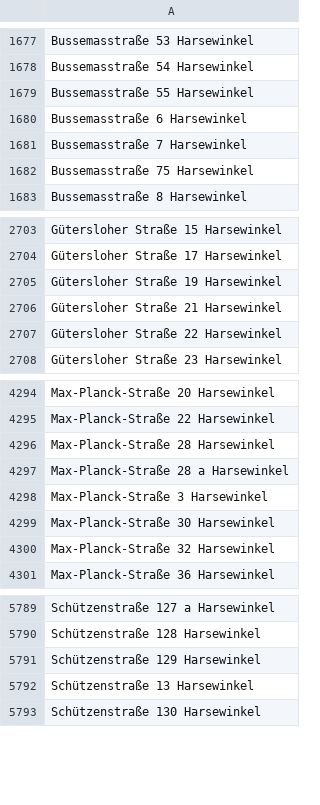
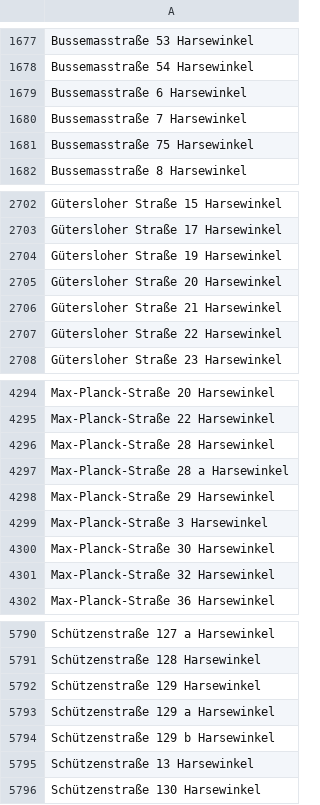
Before and after one commit to flohoff/kreisgt-addressentwicklung, a CSV file: Harsewinkel.csv, drawn as a sheet; only a part is shown, gaps mark what is left out.

```diff
--- a/Harsewinkel.csv
+++ b/Harsewinkel.csv
@@ -1678,3 +1678,2 @@ Bussemasstraße 53 Harsewinkel
 Bussemasstraße 54 Harsewinkel
-Bussemasstraße 55 Harsewinkel
 Bussemasstraße 6 Harsewinkel
@@ -2705,2 +2704,3 @@ Gütersloher Straße 17 Harsewinkel
 Gütersloher Straße 19 Harsewinkel
+Gütersloher Straße 20 Harsewinkel
 Gütersloher Straße 21 Harsewinkel
@@ -4297,2 +4297,3 @@ Max-Planck-Straße 28 Harsewinkel
 Max-Planck-Straße 28 a Harsewinkel
+Max-Planck-Straße 29 Harsewinkel
 Max-Planck-Straße 3 Harsewinkel
@@ -5791,2 +5792,4 @@ Schützenstraße 128 Harsewinkel
 Schützenstraße 129 Harsewinkel
+Schützenstraße 129 a Harsewinkel
+Schützenstraße 129 b Harsewinkel
 Schützenstraße 13 Harsewinkel
```
Also changed, not shown: HerzebrockClarholz.csv, RhedaWiedenbrueck.csv, 2 other files.
